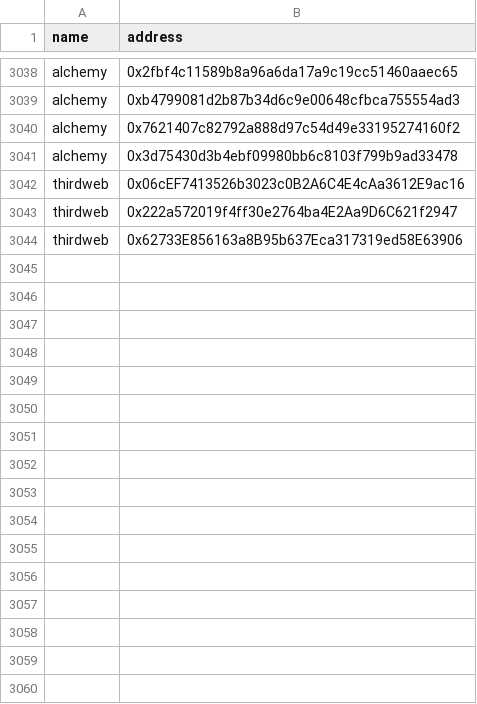
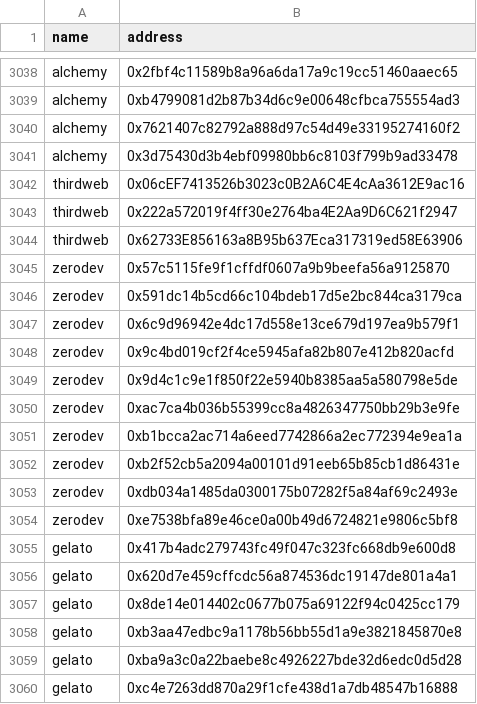
Before and after one commit to pimlicolabs/4337-stats, a CSV file: data/bundlers.csv, drawn as a sheet; only a part is shown, gaps mark what is left out.

Commit message:
Update data
- Add zerodev and gelato

```diff
--- a/data/bundlers.csv
+++ b/data/bundlers.csv
@@ -3044 +3044,17 @@ thirdweb	0x222a572019f4ff30e2764ba4E2Aa9D6C621f2947
 thirdweb	0x62733E856163a8B95b637Eca317319ed58E63906
+zerodev	0x57c5115fe9f1cffdf0607a9b9beefa56a9125870
+zerodev	0x591dc14b5cd66c104bdeb17d5e2bc844ca3179ca
+zerodev	0x6c9d96942e4dc17d558e13ce679d197ea9b579f1
+zerodev	0x9c4bd019cf2f4ce5945afa82b807e412b820acfd
+zerodev	0x9d4c1c9e1f850f22e5940b8385aa5a580798e5de
+zerodev	0xac7ca4b036b55399cc8a4826347750bb29b3e9fe
+zerodev	0xb1bcca2ac714a6eed7742866a2ec772394e9ea1a
+zerodev	0xb2f52cb5a2094a00101d91eeb65b85cb1d86431e
+zerodev	0xdb034a1485da0300175b07282f5a84af69c2493e
+zerodev	0xe7538bfa89e46ce0a00b49d6724821e9806c5bf8
+gelato	0x417b4adc279743fc49f047c323fc668db9e600d8
+gelato	0x620d7e459cffcdc56a874536dc19147de801a4a1
+gelato	0x8de14e014402c0677b075a69122f94c0425cc179
+gelato	0xb3aa47edbc9a1178b56bb55d1a9e3821845870e8
+gelato	0xba9a3c0a22baebe8c4926227bde32d6edc0d5d28
+gelato	0xc4e7263dd870a29f1cfe438d1a7db48547b16888
```
Also changed, not shown: data/paymasters.csv, 12 other files.
